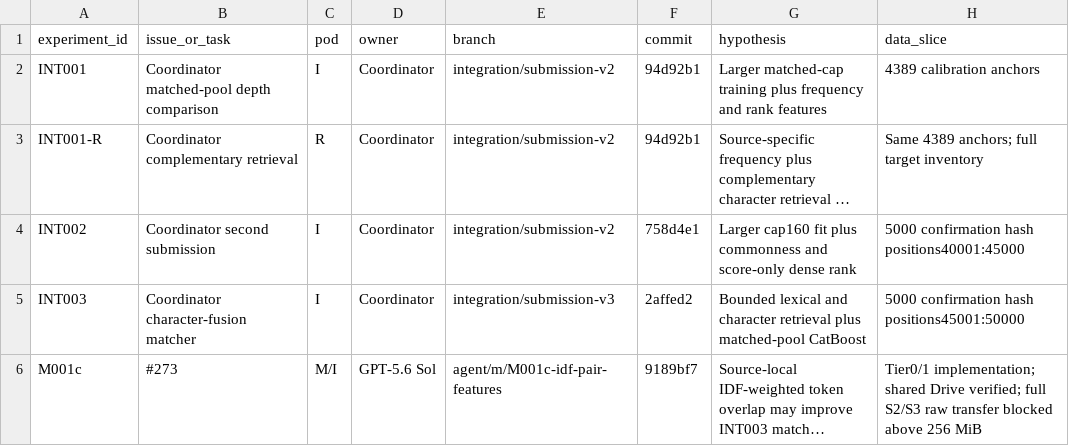
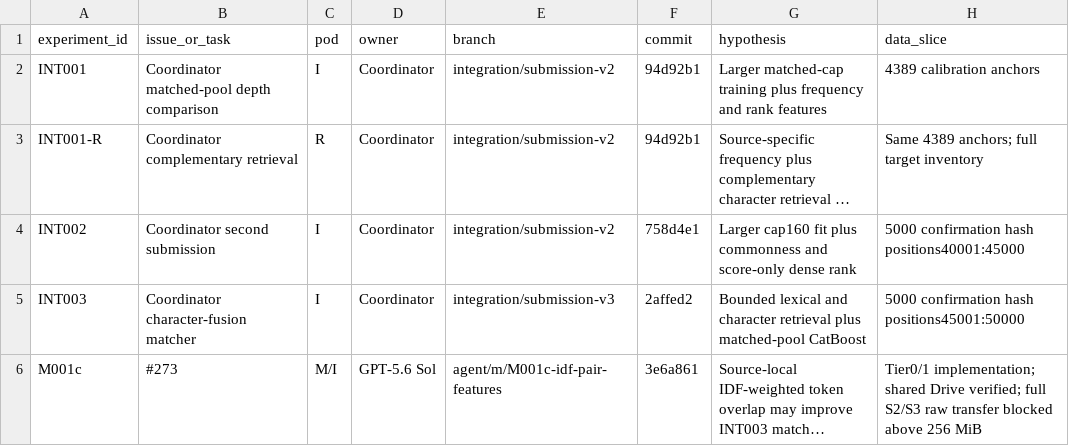
Before and after one commit to sting-raider/Team-517-ML, a TSV file: experiments/REGISTRY.tsv, drawn as a sheet; only a part is shown; long unchanged cells end in …; the diff names each change by its address in the sheet, - before the commit and + after, or states it on an @@ line.

Commit message:
M001c: refresh code checkpoint in registry

```diff
--- a/experiments/REGISTRY.tsv
+++ b/experiments/REGISTRY.tsv
-F6 (commit): 9189bf7
+F6 (commit): 3e6a861
```
